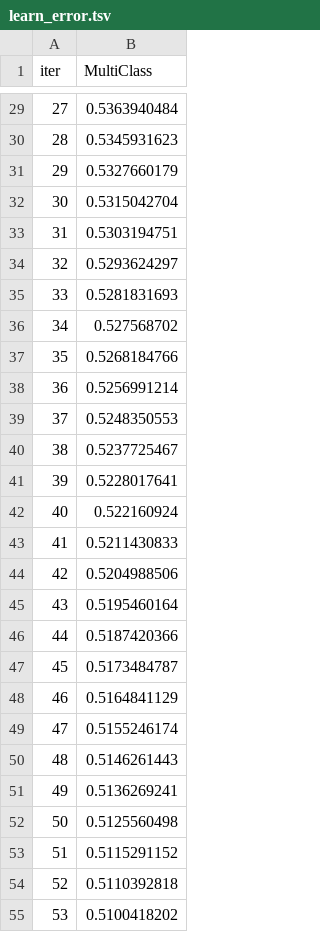
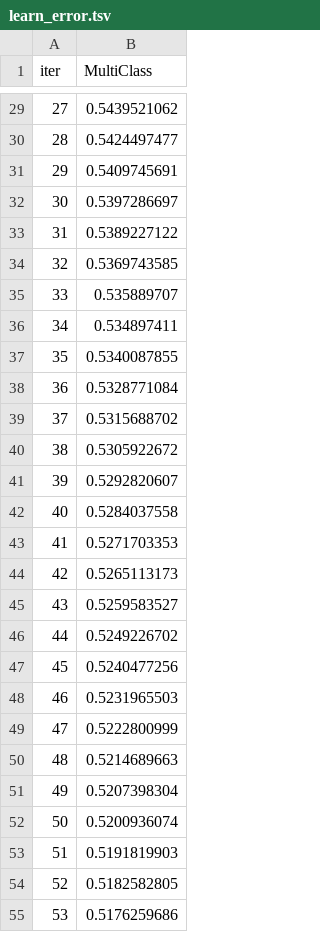
Before and after one commit to OneLastTry2025/FINGPT, a TSV file: backend/catboost_info/learn_error.tsv, drawn as a sheet; only a part is shown, gaps mark what is left out; the diff covers the shown part only.

```diff
--- a/backend/catboost_info/learn_error.tsv
+++ b/backend/catboost_info/learn_error.tsv
@@ -29,27 +29,27 @@ iter	MultiClass
-27	0.5363940484
-28	0.5345931623
-29	0.5327660179
-30	0.5315042704
-31	0.5303194751
-32	0.5293624297
-33	0.5281831693
-34	0.527568702
-35	0.5268184766
-36	0.5256991214
-37	0.5248350553
-38	0.5237725467
-39	0.5228017641
-40	0.522160924
-41	0.5211430833
-42	0.5204988506
-43	0.5195460164
-44	0.5187420366
-45	0.5173484787
-46	0.5164841129
-47	0.5155246174
-48	0.5146261443
-49	0.5136269241
-50	0.5125560498
-51	0.5115291152
-52	0.5110392818
-53	0.5100418202
+27	0.5439521062
+28	0.5424497477
+29	0.5409745691
+30	0.5397286697
+31	0.5389227122
+32	0.5369743585
+33	0.535889707
+34	0.534897411
+35	0.5340087855
+36	0.5328771084
+37	0.5315688702
+38	0.5305922672
+39	0.5292820607
+40	0.5284037558
+41	0.5271703353
+42	0.5265113173
+43	0.5259583527
+44	0.5249226702
+45	0.5240477256
+46	0.5231965503
+47	0.5222800999
+48	0.5214689663
+49	0.5207398304
+50	0.5200936074
+51	0.5191819903
+52	0.5182582805
+53	0.5176259686
```
Also changed, not shown: 173 edited cells elsewhere in this file, backend/catboost_info/time_left.tsv, 3 other files.
